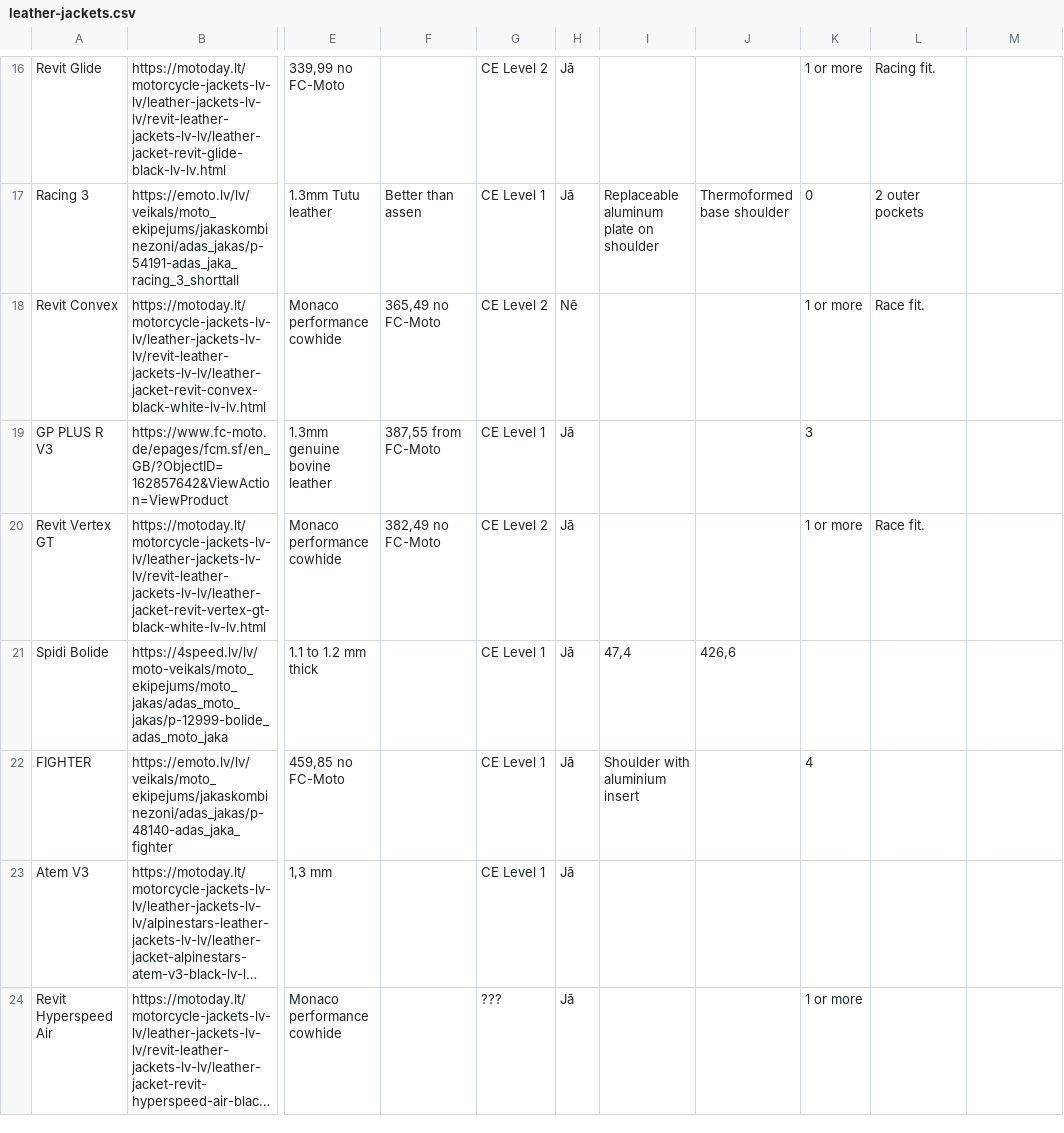
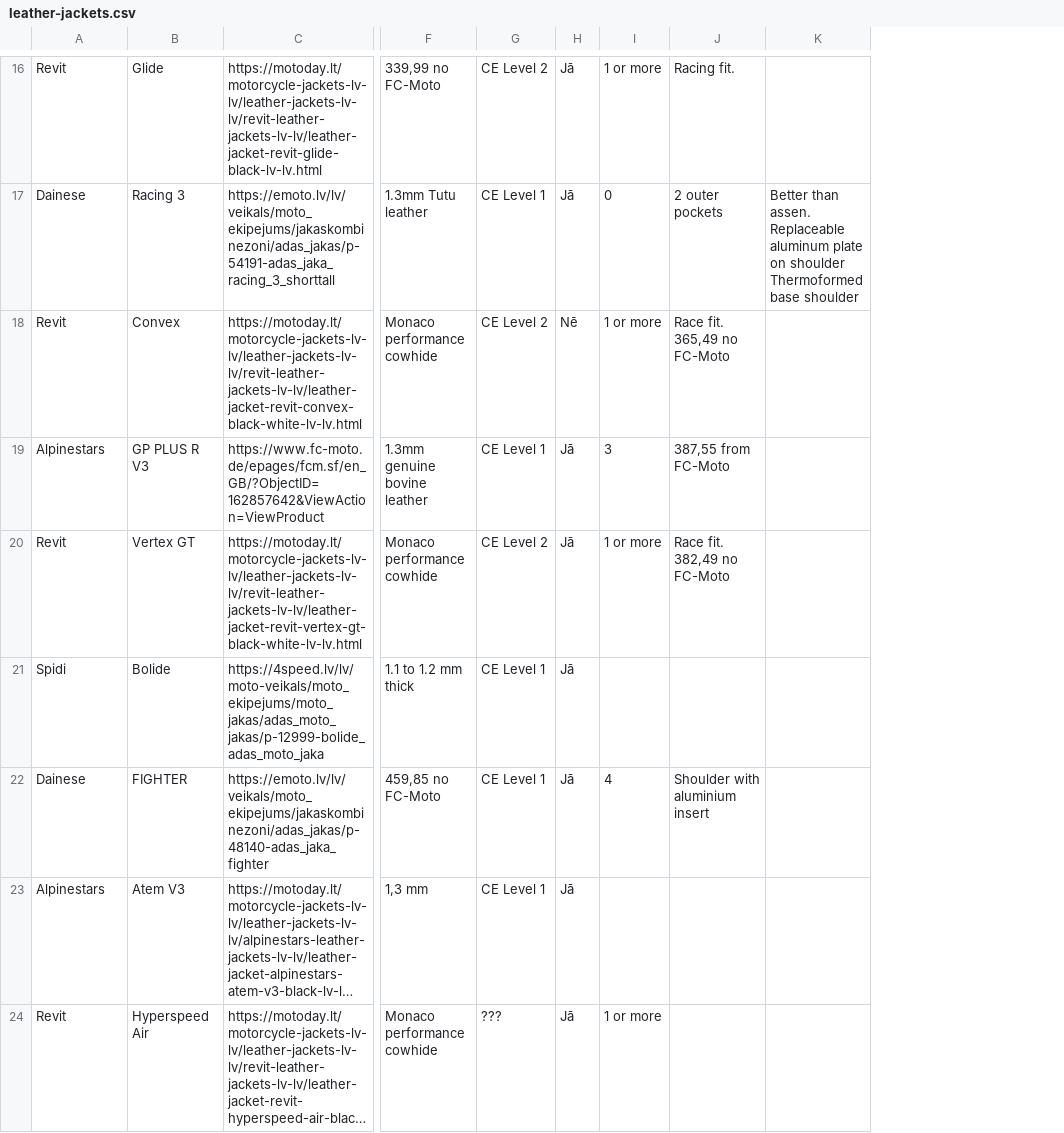
Before and after one commit to kreinfelds/kreinfelds.github.io, a CSV file: _data/leather-jackets.csv, drawn as a sheet; only a part is shown, gaps mark what is left out; long unchanged cells end in …; removed rows and columns are numbered as before the commit, all else as after; the diff covers the shown part only; the diff names each change by its address in the sheet, - before the commit and + after, or states it on an @@ line.

```diff
--- a/_data/leather-jackets.csv
+++ b/_data/leather-jackets.csv
+column B, rows 16-24: Glide | Racing 3 | Convex | GP PLUS R V3 | Vertex GT | Bolide | FIGHTER | Atem V3 | Hyperspeed Air
-column F, rows 17-20: Better than assen | 365,49 no FC-Moto | 387,55 from FC-Moto | 382,49 no FC-Moto
-column I, rows 17-22: Replaceable aluminum plate on shoulder |  |  |  | 47,4 | Shoulder with aluminium insert
-column J, rows 17-21: Thermoformed base shoulder |  |  |  | 426,6
-column L, rows 16-20: Racing fit. | 2 outer pockets | Race fit. |  | Race fit.
+column K, row 17: Better than assen. Replaceable aluminum plate on shoulder Thermoformed base shoulder
-A16: Revit Glide
+A16: Revit
-J16: (empty)
+J16: Racing fit.
-A17: Racing 3
+A17: Dainese
-J17: (empty)
+J17: 2 outer pockets
-A18: Revit Convex
+A18: Revit
-J18: (empty)
+J18: Race fit. 365,49 no FC-Moto
-A19: GP PLUS R V3
+A19: Alpinestars
-J19: (empty)
+J19: 387,55 from FC-Moto
-A20: Revit Vertex GT
+A20: Revit
-J20: (empty)
+J20: Race fit. 382,49 no FC-Moto
-A21: Spidi Bolide
+A21: Spidi
-A22: FIGHTER
+A22: Dainese
-J22: (empty)
+J22: Shoulder with aluminium insert
-A23: Atem V3
+A23: Alpinestars
-A24: Revit Hyperspeed Air
+A24: Revit
```
Also changed, not shown: 1 added row, 1 removed row and 42 edited cells elsewhere in this file, 1 other file.
